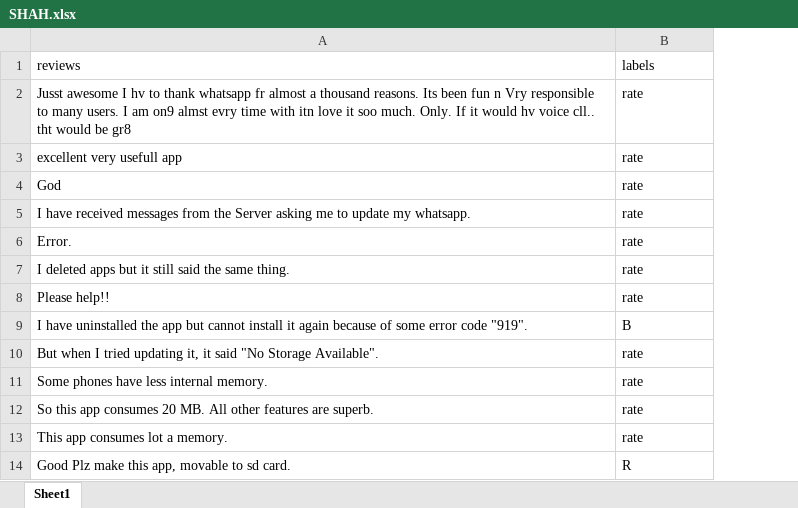
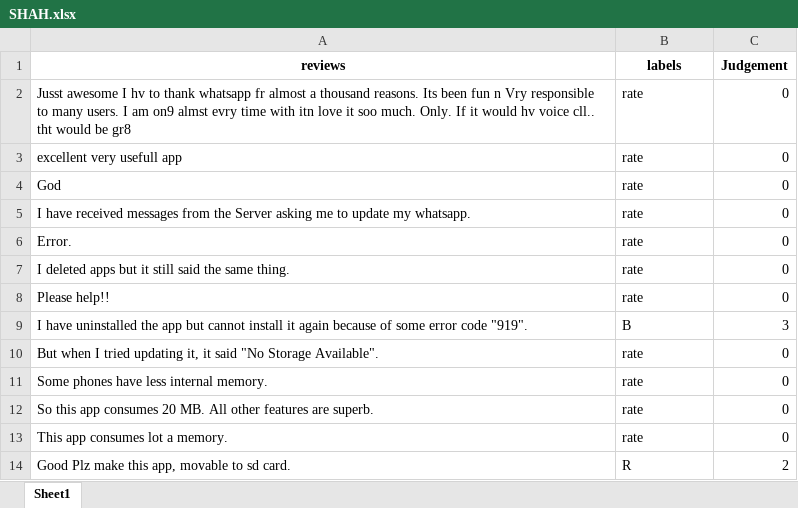
Before and after one commit to Jl-wei/feedback-classification, an Excel workbook: data/SHAH.xlsx, sheet Sheet1, drawn as a sheet; only a part is shown; values as stored, in another font and other column widths than the file's, no borders; the diff names each change by its address in the sheet, - before the commit and + after, or states it on an @@ line.

Commit message:
add SHAH dataset

```diff
--- a/data/SHAH.xlsx (sheet Sheet1)
+++ b/data/SHAH.xlsx (sheet Sheet1)
+column C (Judgement), rows 2-14: 0 | 0 | 0 | 0 | 0 | 0 | 0 | 3 | 0 | 0 | 0 | 0 | 2
@@ A1:B1 bold: off → on, alignment: left → center @@
```
Also changed, not shown: data/P3-Golden.xlsx, 2 other files.
